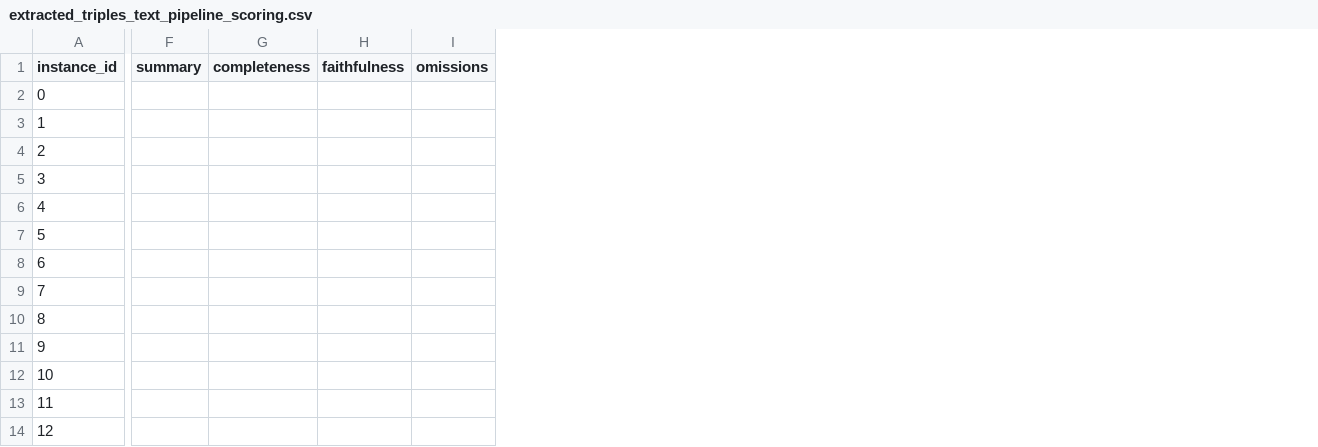
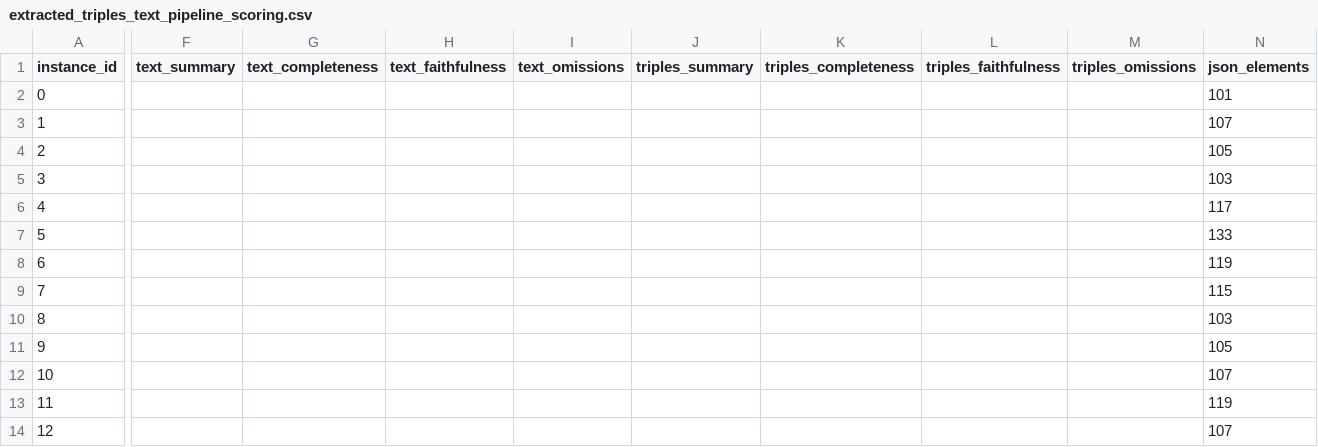
Before and after one commit to Nikiaker/d2t, a CSV file: tripler/outputs/test10/mobile_phone_specification/extracted_triples_text_pipeline_scoring.csv, drawn as a sheet; only a part is shown, gaps mark what is left out; removed rows and columns are numbered as before the commit, all else as after; the diff covers the shown part only; the diff names each change by its address in the sheet, - before the commit and + after, or states it on an @@ line.

Commit message:
new llm scoring

```diff
--- a/tripler/outputs/test10/mobile_phone_specification/extracted_triples_text_pipeline_scoring.csv
+++ b/tripler/outputs/test10/mobile_phone_specification/extracted_triples_text_pipeline_scoring.csv
-column F (summary), empty
-column G (completeness), empty
-column H (faithfulness), empty
-column I (omissions), empty
+column F (text_summary), empty
+column G (text_completeness), empty
+column H (text_faithfulness), empty
+column I (text_omissions), empty
+column J (triples_summary), empty
+column K (triples_completeness), empty
+column L (triples_faithfulness), empty
+column M (triples_omissions), empty
+column N (json_elements), rows 2-14: 101 | 107 | 105 | 103 | 117 | 133 | 119 | 115 | 103 | 105 | 107 | 119 | 107
```
Also changed, not shown: 5 added columns elsewhere in this file, tripler/outputs/test10/ice_hockey_match/extracted_triples_rules_text_pipeline_scoring.csv, tripler/outputs/test10/ice_hockey_match/extracted_triples_text_pipeline_scoring.csv, 18 other files.
